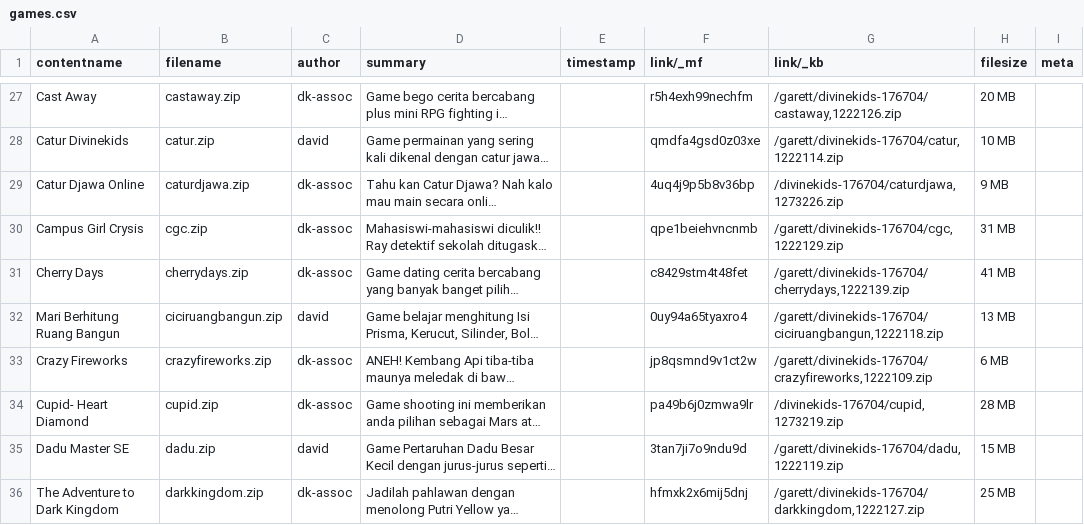
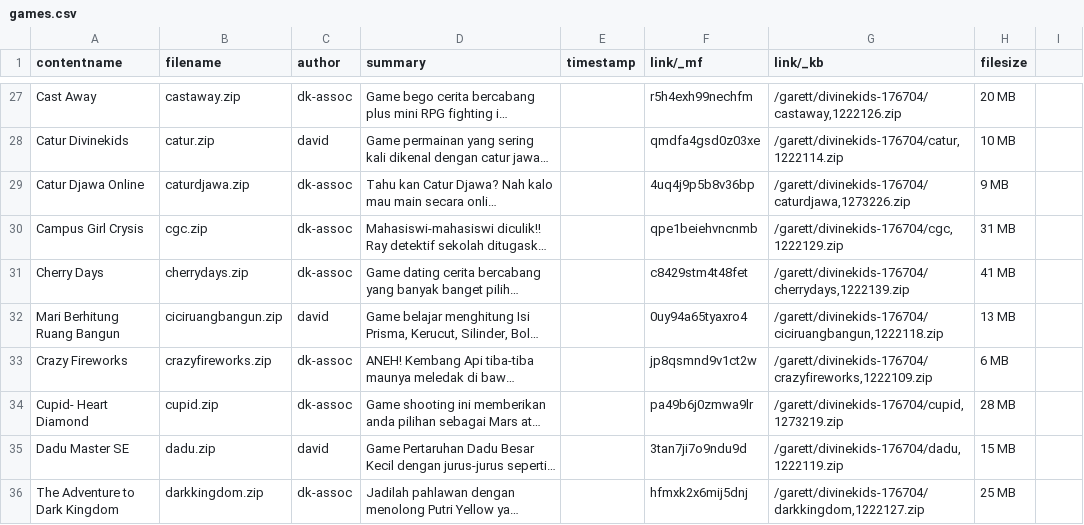
Before and after one commit to indrakaw/www.divinekids.com, a CSV file: _data/games.csv, drawn as a sheet; only a part is shown, gaps mark what is left out; long unchanged cells end in …; the diff covers the shown part only; the diff names each change by its address in the sheet, - before the commit and + after, or states it on an @@ line.

Commit message:
update gamelist

```diff
--- a/_data/games.csv
+++ b/_data/games.csv
-I1: meta
+I1: (empty)
-G29 (link/_kb): /divinekids-176704/caturdjawa,1273226.zip
+G29 (link/_kb): /garett/divinekids-176704/caturdjawa,1273226.zip
-G34 (link/_kb): /divinekids-176704/cupid,1273219.zip
+G34 (link/_kb): /garett/divinekids-176704/cupid,1273219.zip
```
Also changed, not shown: 12 edited cells elsewhere in this file.
